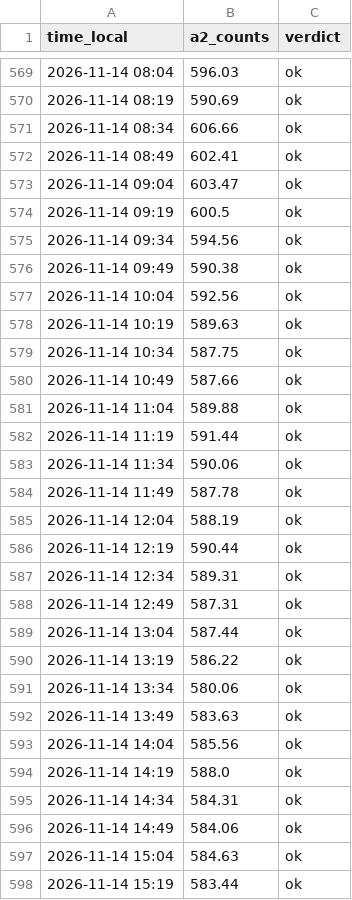
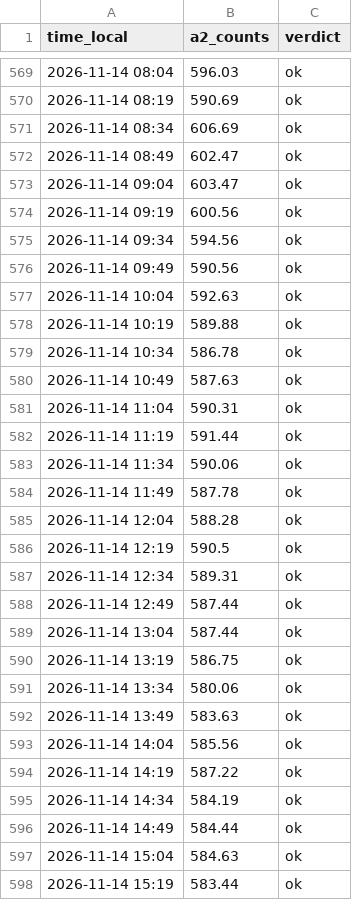
Before and after one commit to uwo-fast/turbidity-sensor, a CSV file: data/bench/2026-11-05/figures/growth_test_sensor.csv, drawn as a sheet; only a part is shown, gaps mark what is left out; the diff covers the shown part only.

```diff
--- a/data/bench/2026-11-05/figures/growth_test_sensor.csv
+++ b/data/bench/2026-11-05/figures/growth_test_sensor.csv
@@ -570,13 +570,13 @@ time_local,a2_counts,verdict
 2026-11-14 08:19,590.69,ok
-2026-11-14 08:34,606.66,ok
-2026-11-14 08:49,602.41,ok
+2026-11-14 08:34,606.69,ok
+2026-11-14 08:49,602.47,ok
 2026-11-14 09:04,603.47,ok
-2026-11-14 09:19,600.5,ok
+2026-11-14 09:19,600.56,ok
 2026-11-14 09:34,594.56,ok
-2026-11-14 09:49,590.38,ok
-2026-11-14 10:04,592.56,ok
-2026-11-14 10:19,589.63,ok
-2026-11-14 10:34,587.75,ok
-2026-11-14 10:49,587.66,ok
-2026-11-14 11:04,589.88,ok
+2026-11-14 09:49,590.56,ok
+2026-11-14 10:04,592.63,ok
+2026-11-14 10:19,589.88,ok
+2026-11-14 10:34,586.78,ok
+2026-11-14 10:49,587.63,ok
+2026-11-14 11:04,590.31,ok
 2026-11-14 11:19,591.44,ok
@@ -584,8 +584,8 @@ time_local,a2_counts,verdict
 2026-11-14 11:49,587.78,ok
-2026-11-14 12:04,588.19,ok
-2026-11-14 12:19,590.44,ok
+2026-11-14 12:04,588.28,ok
+2026-11-14 12:19,590.5,ok
 2026-11-14 12:34,589.31,ok
-2026-11-14 12:49,587.31,ok
+2026-11-14 12:49,587.44,ok
 2026-11-14 13:04,587.44,ok
-2026-11-14 13:19,586.22,ok
+2026-11-14 13:19,586.75,ok
 2026-11-14 13:34,580.06,ok
@@ -593,5 +593,5 @@ time_local,a2_counts,verdict
 2026-11-14 14:04,585.56,ok
-2026-11-14 14:19,588.0,ok
-2026-11-14 14:34,584.31,ok
-2026-11-14 14:49,584.06,ok
+2026-11-14 14:19,587.22,ok
+2026-11-14 14:34,584.19,ok
+2026-11-14 14:49,584.44,ok
 2026-11-14 15:04,584.63,ok
```
Also changed, not shown: 158 edited cells elsewhere in this file, data/bench/2026-11-05/rig-data/picked-algae-run-1.csv, data/bench/2026-11-05/rig-data/picked-algae-run-1b.csv, 11 other files.
